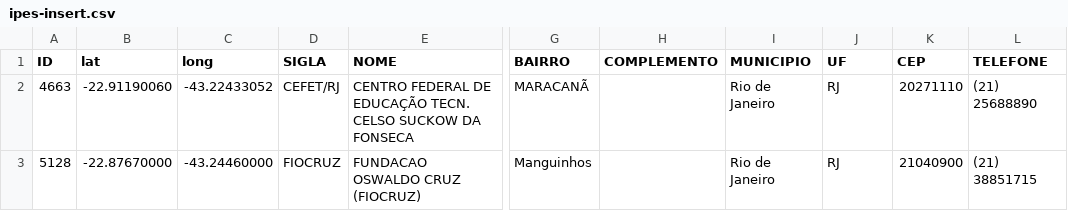
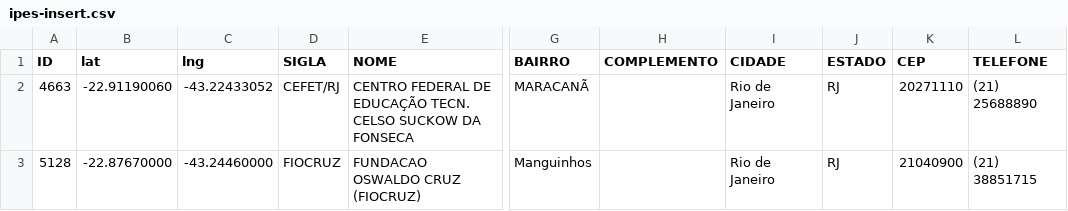
Before and after one commit to educacaoaberta/CiclopeDB, a CSV file: data/update/ipes-insert.csv, drawn as a sheet; only a part is shown, gaps mark what is left out; the diff names each change by its address in the sheet, - before the commit and + after, or states it on an @@ line.

Commit message:
Renomeado cabeçalho LONG para LNG no csv

```diff
--- a/data/update/ipes-insert.csv
+++ b/data/update/ipes-insert.csv
-C1: long
+C1: lng
-I1: MUNICIPIO
+I1: CIDADE
-J1: UF
+J1: ESTADO
```
